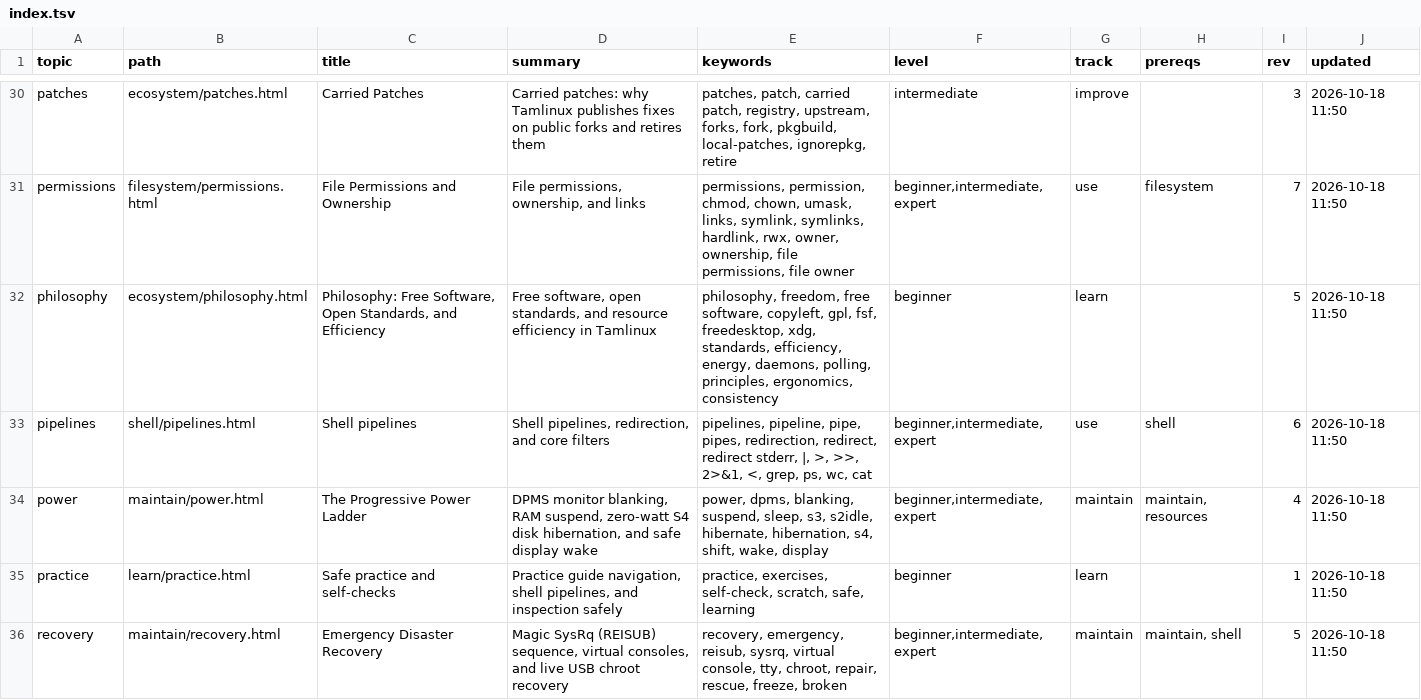
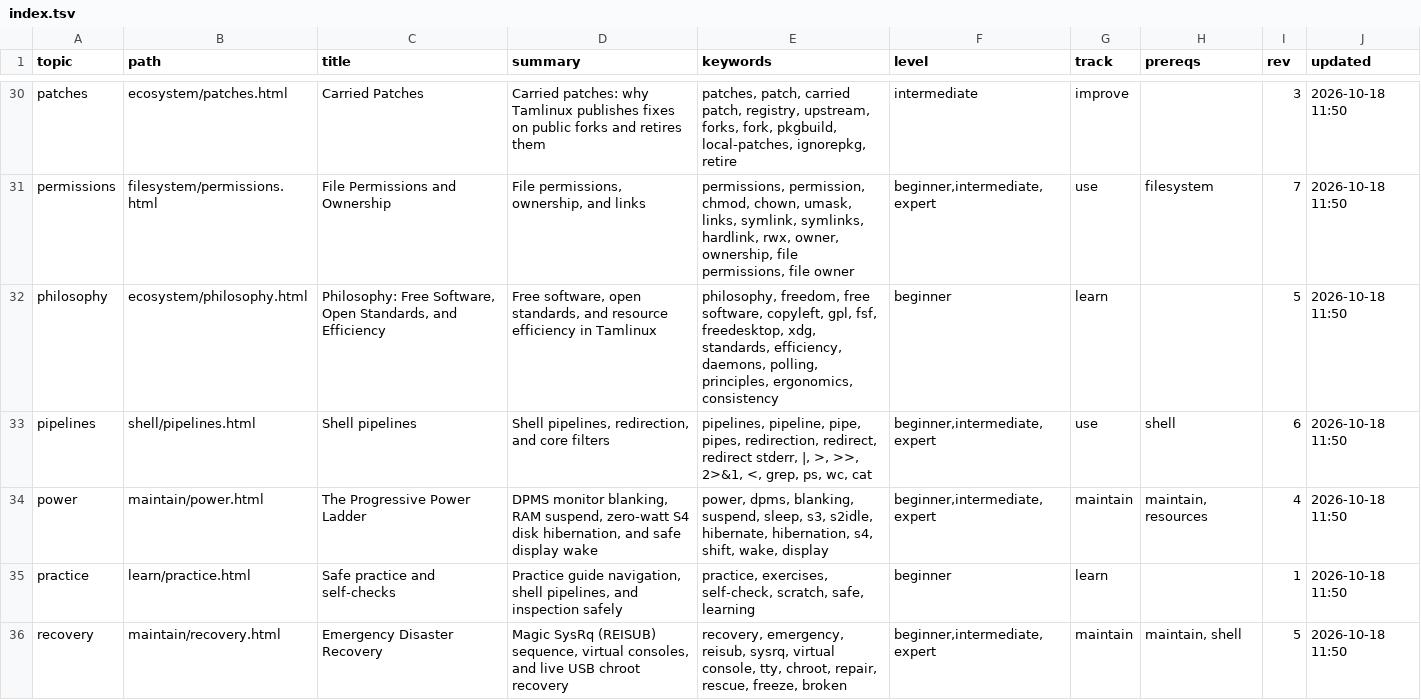
Before and after one commit to greenermoose/tam, a TSV file: knowledge/index.tsv, drawn as a sheet; only a part is shown, gaps mark what is left out; the diff covers the shown part only.

```diff
--- a/knowledge/index.tsv
+++ b/knowledge/index.tsv
@@ -31,3 +31,3 @@ patches	ecosystem/patches.html	Carried Patches	Carried patches: why Tamlinux pub
 permissions	filesystem/permissions.html	File Permissions and Ownership	File permissions, ownership, and links	permissions, permission, chmod, chown, umask, links, symlink, symlinks, hardlink, rwx, owner, ownership, file permissions, file owner	beginner,intermediate,expert	use	filesystem	7	2026-10-18 11:50
-philosophy	ecosystem/philosophy.html	Philosophy: Free Software, Open Standards, and Efficiency	Free software, open standards, and resource efficiency in Tamlinux	philosophy, freedom, free software, copyleft, gpl, fsf, freedesktop, xdg, standards, efficiency, energy, daemons, polling, principles, ergonomics, consistency	beginner	learn		5	2026-10-18 11:50
+philosophy	ecosystem/philosophy.html	Philosophy: Free Software, Open Standards, and Efficiency	Free software, open standards, and resource efficiency in Tamlinux	philosophy, freedom, free software, copyleft, gpl, fsf, freedesktop, xdg, standards, efficiency, daemons, polling, principles, ergonomics, consistency	beginner	learn		5	2026-10-18 11:50
 pipelines	shell/pipelines.html	Shell pipelines	Shell pipelines, redirection, and core filters	pipelines, pipeline, pipe, pipes, redirection, redirect, redirect stderr, |, >, >>, 2>&1, <, grep, ps, wc, cat	beginner,intermediate,expert	use	shell	6	2026-10-18 11:50
```
Also changed, not shown: 11 edited cells elsewhere in this file, 23 other files.
